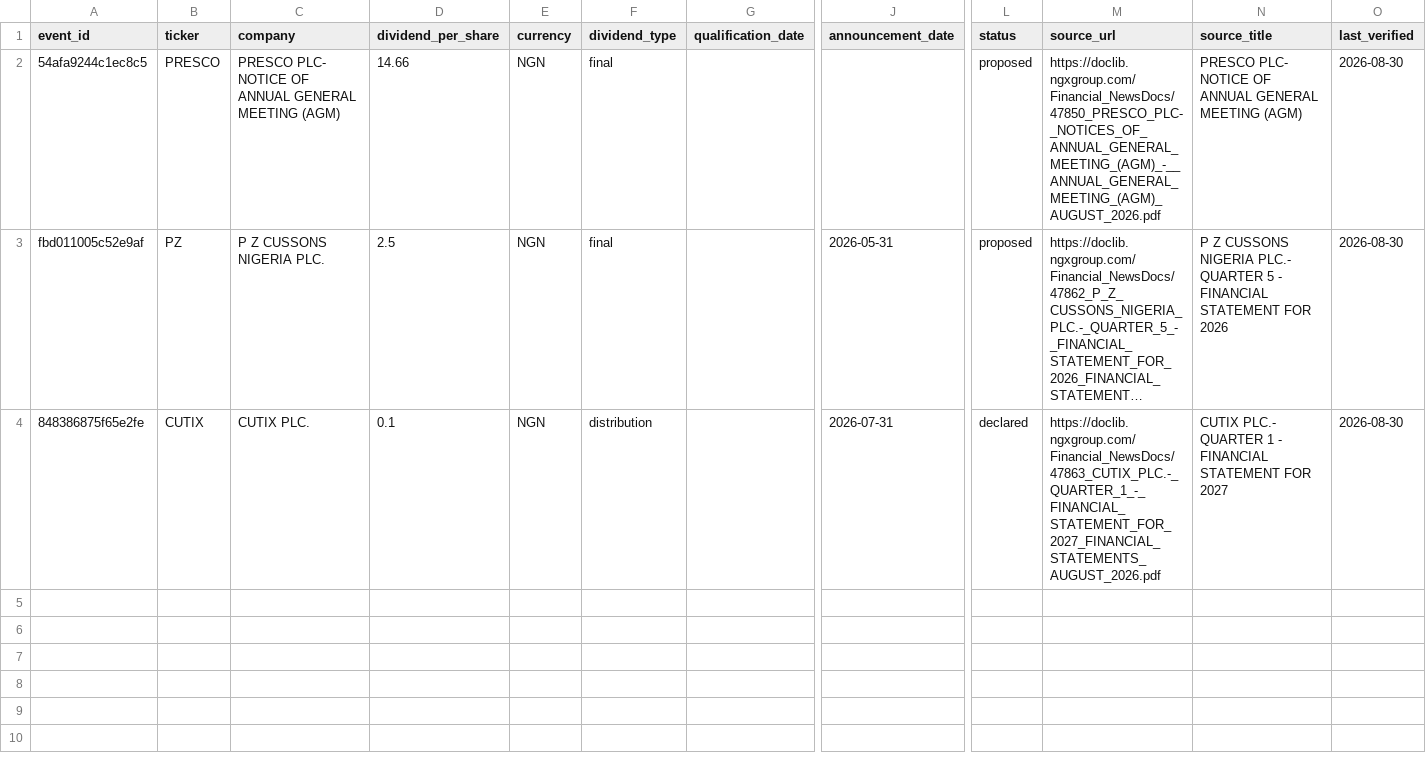
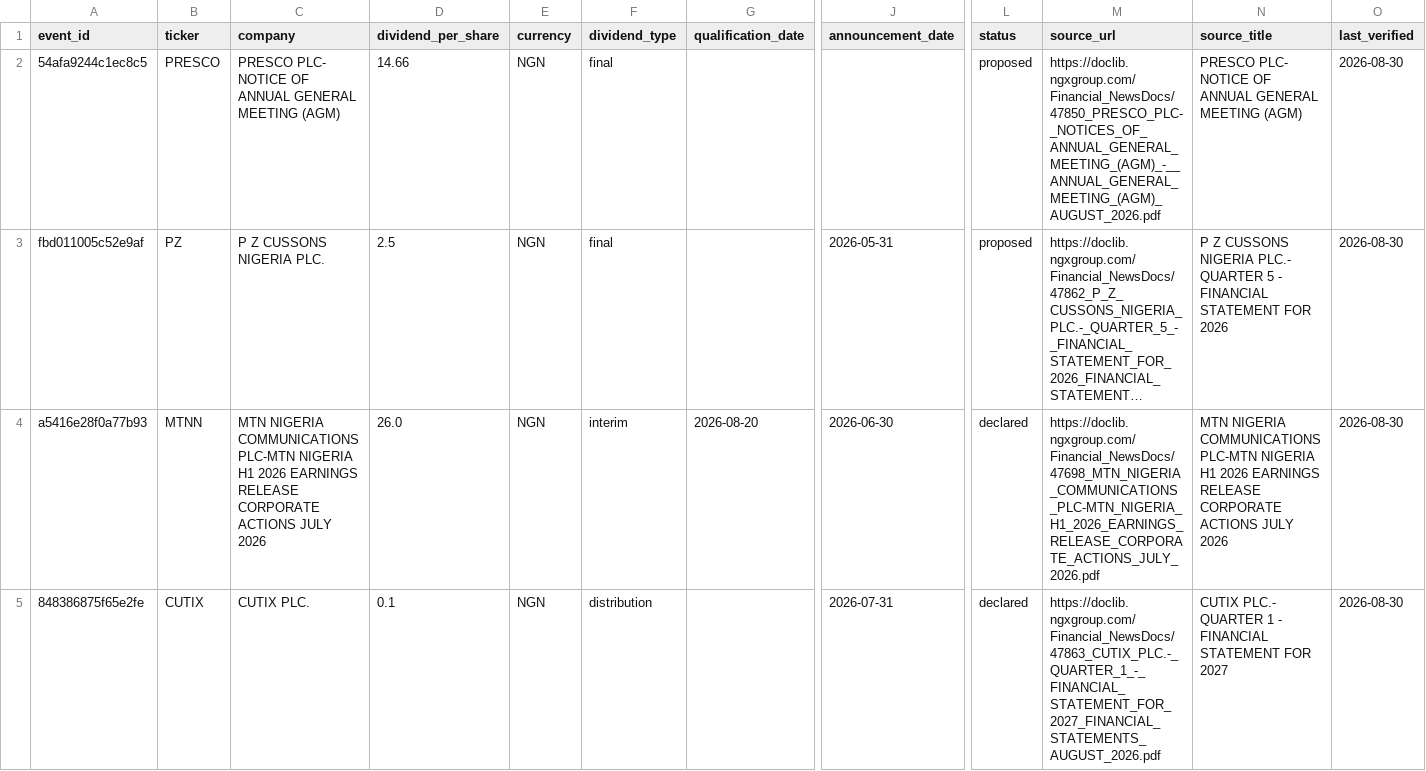
Before and after one commit to osargrrgrn/nairasheets-dividend-feed, a CSV file: docs/pending_dividends.csv, drawn as a sheet; only a part is shown, gaps mark what is left out; long unchanged cells end in …; rows hold the shown columns only; the diff names each change by its address in the sheet, - before the commit and + after, or states it on an @@ line.

```diff
--- a/docs/pending_dividends.csv
+++ b/docs/pending_dividends.csv
+row 4: a5416e28f0a77b93 | MTNN | MTN NIGERIA COMMUNICATIONS PLC-MTN NIGERIA H1 2026 EARNINGS RELEASE CORPORATE ACTIONS JULY 2026 | 26.0 | NGN | interim | 2026-08-20 | 2026-06-30 | declared | https://doclib.ngxgroup.com/Financial_NewsDocs/47698_MTN_NIGERIA_COMMUNICATIONS_PLC-MTN_NIGERIA_H1_2026_EARNINGS_RELEASE_CORPORATE_ACTIONS_JULY_2026.pdf | MTN NIGERIA COMMUNICATIONS PLC-MTN NIGERIA H1 2026 EARNINGS RELEASE CORPORATE ACTIONS JULY 2026 | 2026-08-30
```
Also changed, not shown: 4 other files.
